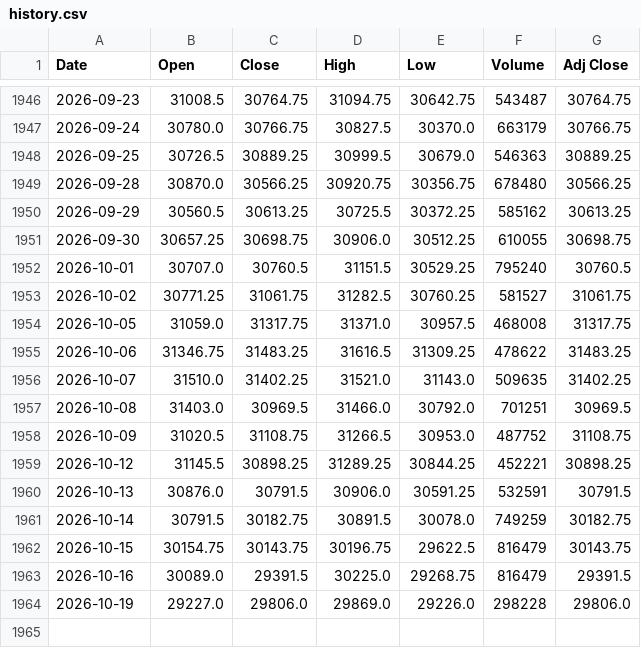
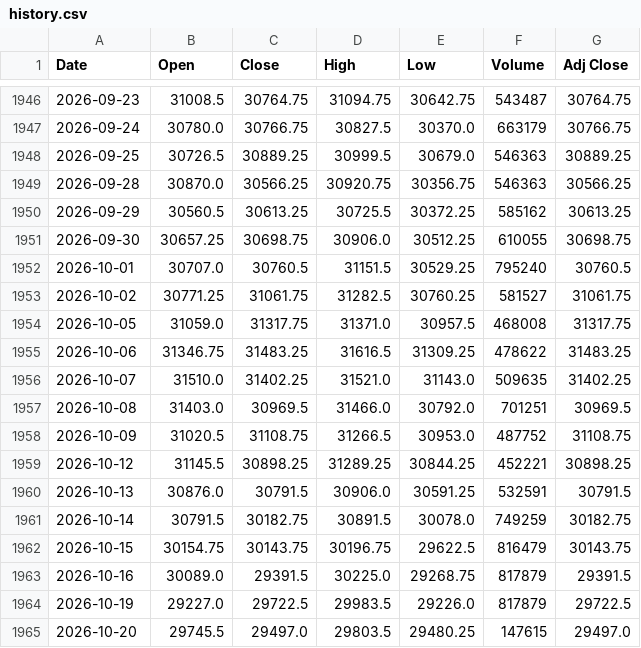
Before and after one commit to Chief-rich/nasdaq100-data, a CSV file: data/nq_daily/history.csv, drawn as a sheet; only a part is shown, gaps mark what is left out.

```diff
--- a/data/nq_daily/history.csv
+++ b/data/nq_daily/history.csv
@@ -1948,3 +1948,3 @@ Date,Open,Close,High,Low,Volume,Adj Close
 2026-09-25,30726.5,30889.25,30999.5,30679.0,546363,30889.25
-2026-09-28,30870.0,30566.25,30920.75,30356.75,678480,30566.25
+2026-09-28,30870.0,30566.25,30920.75,30356.75,546363,30566.25
 2026-09-29,30560.5,30613.25,30725.5,30372.25,585162,30613.25
@@ -1962,3 +1962,4 @@ Date,Open,Close,High,Low,Volume,Adj Close
 2026-10-15,30154.75,30143.75,30196.75,29622.5,816479,30143.75
-2026-10-16,30089.0,29391.5,30225.0,29268.75,816479,29391.5
-2026-10-19,29227.0,29806.0,29869.0,29226.0,298228,29806.0
+2026-10-16,30089.0,29391.5,30225.0,29268.75,817879,29391.5
+2026-10-19,29227.0,29722.5,29983.5,29226.0,817879,29722.5
+2026-10-20,29745.5,29497.0,29803.5,29480.25,147615,29497.0
```
Also changed, not shown: data/ndx_daily/history.csv, 15 other files.
